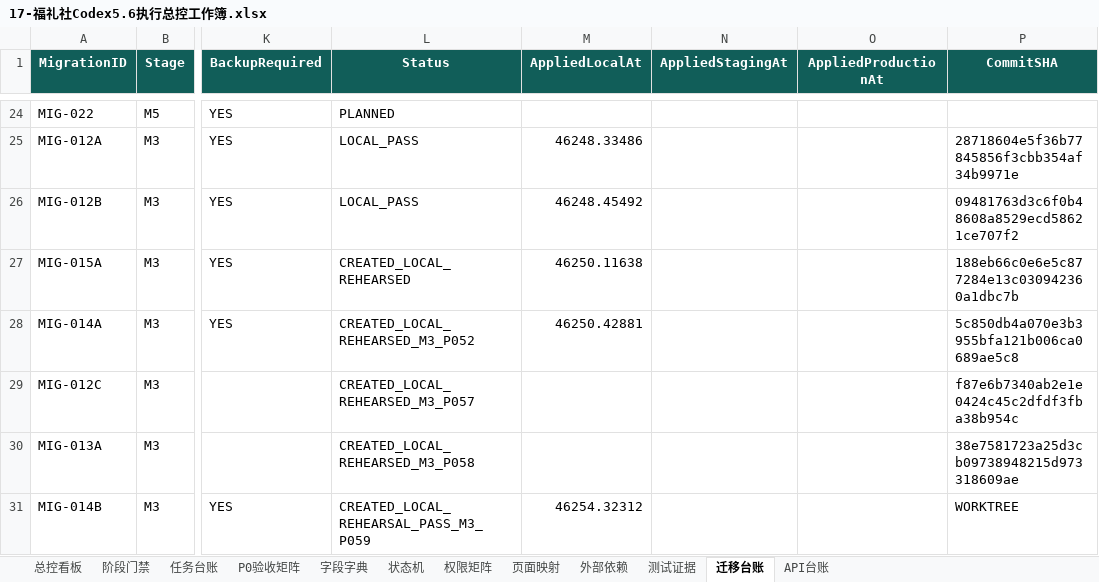
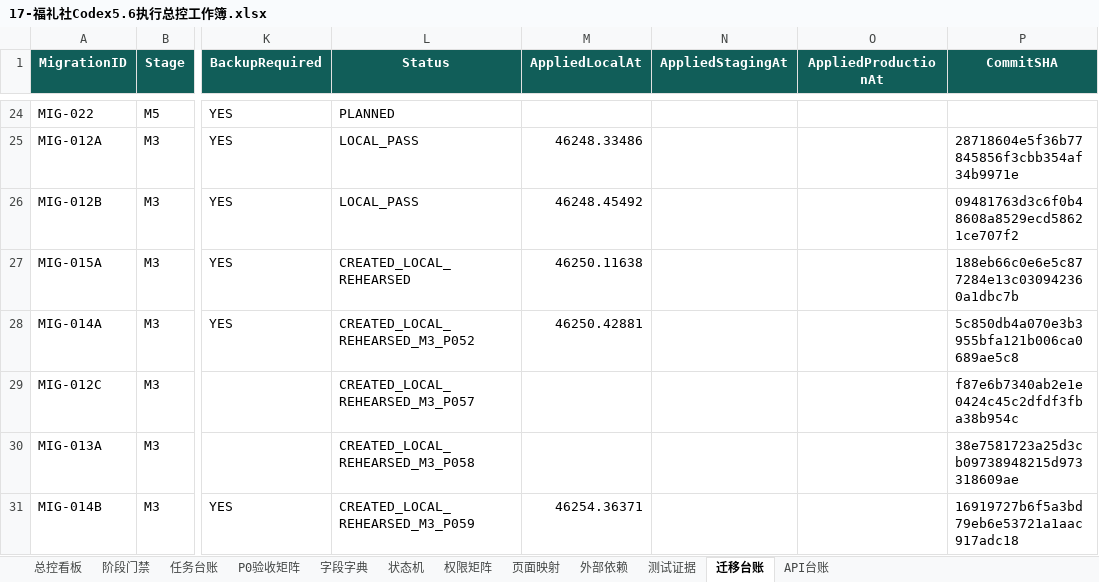
Before and after one commit to EasyStep-lee/flt1, an Excel workbook: 福礼社Codex5.6开发执行包V1.1/17-福礼社Codex5.6执行总控工作簿.xlsx, sheet 迁移台账, drawn as a sheet; only a part is shown, gaps mark what is left out; values as stored, in another font and other column widths than the file's, no borders; conditional formats and table styles not drawn; the diff names each change by its address in the sheet, - before the commit and + after, or states it on an @@ line.

```diff
--- a/福礼社Codex5.6开发执行包V1.1/17-福礼社Codex5.6执行总控工作簿.xlsx (sheet 迁移台账)
+++ b/福礼社Codex5.6开发执行包V1.1/17-福礼社Codex5.6执行总控工作簿.xlsx (sheet 迁移台账)
-L31 (Status): CREATED_LOCAL_REHEARSAL_PASS_M3_P059
+L31 (Status): CREATED_LOCAL_REHEARSED_M3_P059
-M31 (AppliedLocalAt): 46254.32312
+M31 (AppliedLocalAt): 46254.36371
-P31 (CommitSHA): WORKTREE
+P31 (CommitSHA): 16919727b6f5a3bd79eb6e53721a1aac917adc18
```
Also changed, not shown: sheet 字段字典, sheet 任务台账, sheet P0验收矩阵, sheet 测试证据, 10 other files.
